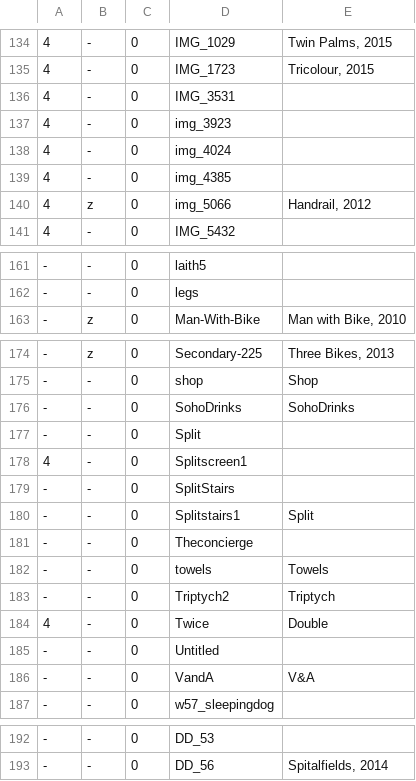
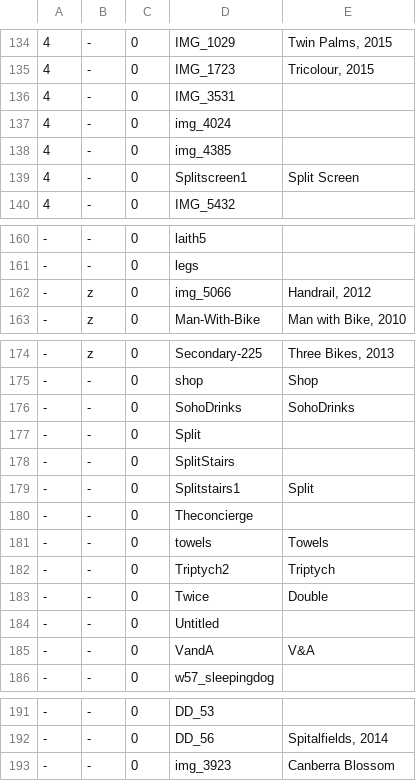
Before and after one commit to jeremydrape/www-jrd, a CSV file: data/csv/images.csv, drawn as a sheet; only a part is shown, gaps mark what is left out.

Commit message:
2018-03-13T03:39:17

```diff
--- a/data/csv/images.csv
+++ b/data/csv/images.csv
@@ -136,6 +136,5 @@
 4,-,0,IMG_3531,""
-4,-,0,img_3923,""
 4,-,0,img_4024,""
 4,-,0,img_4385,""
-4,z,0,img_5066,"Handrail, 2012"
+4,-,0,Splitscreen1,"Split Screen"
 4,-,0,IMG_5432,""
@@ -162,2 +161,3 @@
 -,-,0,legs,""
+-,z,0,img_5066,"Handrail, 2012"
 -,z,0,Man-With-Bike,"Man with Bike, 2010"
@@ -177,3 +177,2 @@
 -,-,0,Split,""
-4,-,0,Splitscreen1,""
 -,-,0,SplitStairs,""
@@ -183,3 +182,3 @@
 -,-,0,Triptych2,"Triptych"
-4,-,0,Twice,"Double"
+-,-,0,Twice,"Double"
 -,-,0,Untitled,""
@@ -193 +192,2 @@
 -,-,0,DD_56,"Spitalfields, 2014"
+-,-,0,img_3923,"Canberra Blossom"
```
